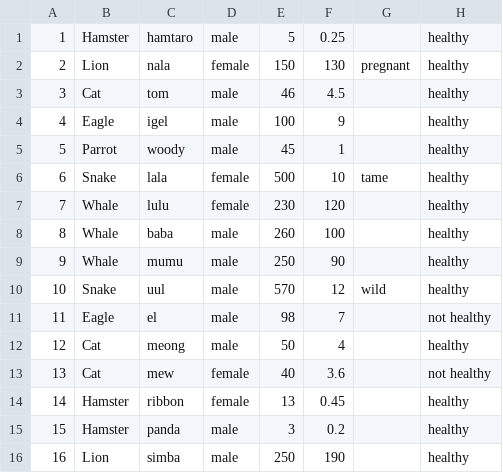
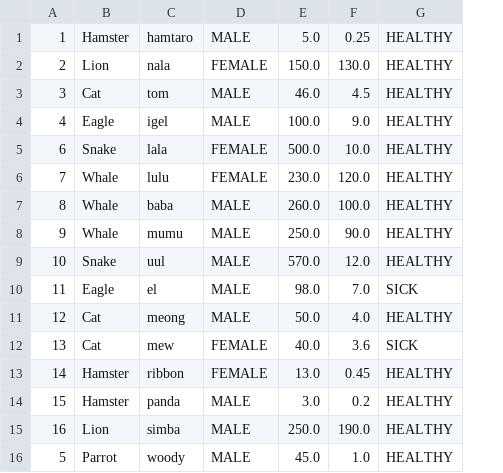
Before and after one commit to argaghulamahmad/advprog-tutorial, a CSV file: tutorial-9/animals_records.csv, drawn as a sheet; removed rows and columns are numbered as before the commit, all else as after; the diff names each change by its address in the sheet, - before the commit and + after, or states it on an @@ line.

Commit message:
Update csv datas

```diff
--- a/tutorial-9/animals_records.csv
+++ b/tutorial-9/animals_records.csv
-column D, rows 1-4: male | female | male | male; rows 6-16: female | female | male | male | male | male | male | female | female | male | male
-column E, rows 1-4: 5 | 150 | 46 | 100; rows 6-16: 500 | 230 | 260 | 250 | 570 | 98 | 50 | 40 | 13 | 3 | 250
+column D, rows 1-15: MALE | FEMALE | MALE | MALE | FEMALE | FEMALE | MALE | MALE | MALE | MALE | MALE | FEMALE | FEMALE | MALE | MALE
+column E, rows 1-15: 5.0 | 150.0 | 46.0 | 100.0 | 500.0 | 230.0 | 260.0 | 250.0 | 570.0 | 98.0 | 50.0 | 40.0 | 13.0 | 3.0 | 250.0
-column G, row 2: pregnant; rows 6-10: tame |  |  |  | wild
-column H, rows 1-4: all healthy; rows 6-16: healthy | healthy | healthy | healthy | healthy | not healthy | healthy | not healthy | healthy | healthy | healthy
+column G, rows 1-15: HEALTHY | HEALTHY | HEALTHY | HEALTHY | HEALTHY | HEALTHY | HEALTHY | HEALTHY | HEALTHY | SICK | HEALTHY | SICK | HEALTHY | HEALTHY | HEALTHY
-F2: 130
+F2: 130.0
-F4: 9
+F4: 9.0
-row 5: 5 | Parrot | woody | male | 45 | 1 |  | healthy
-F5: 10
+F5: 10.0
-F6: 120
+F6: 120.0
-F7: 100
+F7: 100.0
-F8: 90
+F8: 90.0
-F9: 12
+F9: 12.0
-F10: 7
+F10: 7.0
-F11: 4
+F11: 4.0
-F15: 190
+F15: 190.0
+row 16: 5 | Parrot | woody | MALE | 45.0 | 1.0 | HEALTHY
```
Also changed, not shown: tutorial-9/data/animals_records.csv.
